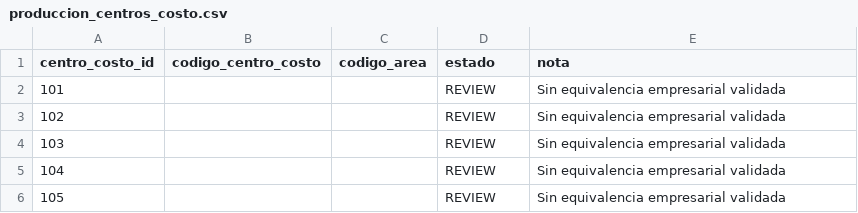
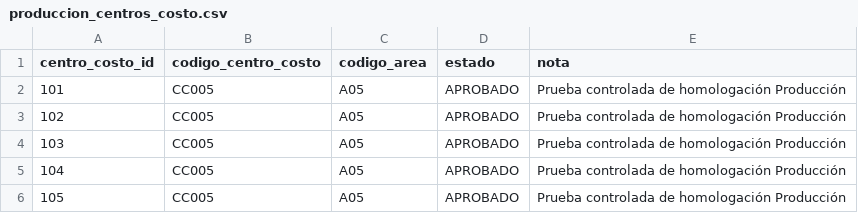
Before and after one commit to REGGDIS/industrias-abc, a CSV file: etl/config/mappings/produccion_centros_costo.csv, drawn as a sheet.

Commit message:
fix(etl): homologa centros de costo de produccion

```diff
--- a/etl/config/mappings/produccion_centros_costo.csv
+++ b/etl/config/mappings/produccion_centros_costo.csv
@@ -1,6 +1,6 @@
 centro_costo_id,codigo_centro_costo,codigo_area,estado,nota
-101,,,REVIEW,Sin equivalencia empresarial validada
-102,,,REVIEW,Sin equivalencia empresarial validada
-103,,,REVIEW,Sin equivalencia empresarial validada
-104,,,REVIEW,Sin equivalencia empresarial validada
-105,,,REVIEW,Sin equivalencia empresarial validada
+101,CC005,A05,APROBADO,Prueba controlada de homologación Producción
+102,CC005,A05,APROBADO,Prueba controlada de homologación Producción
+103,CC005,A05,APROBADO,Prueba controlada de homologación Producción
+104,CC005,A05,APROBADO,Prueba controlada de homologación Producción
+105,CC005,A05,APROBADO,Prueba controlada de homologación Producción
```
